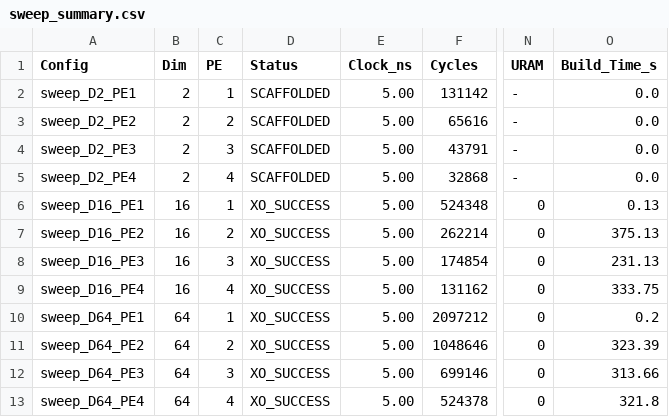
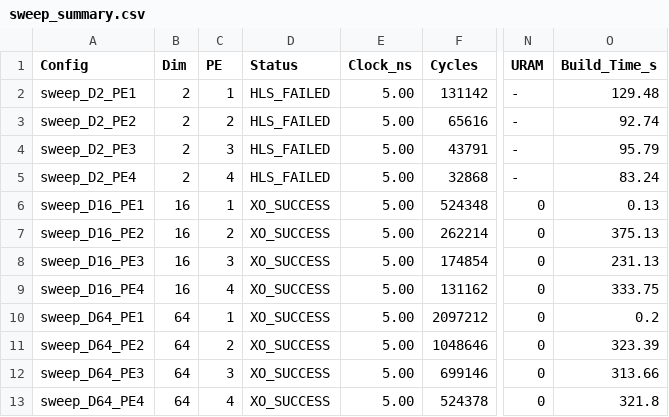
Before and after one commit to dchan-cmu/CHIP-KNN-643, a CSV file: sweeps/sweep_summary.csv, drawn as a sheet; only a part is shown, gaps mark what is left out; the diff names each change by its address in the sheet, - before the commit and + after, or states it on an @@ line.

```diff
--- a/sweeps/sweep_summary.csv
+++ b/sweeps/sweep_summary.csv
-D2:D5 (Status): SCAFFOLDED
+D2:D5 (Status): HLS_FAILED
-O2 (Build_Time_s): 0.0
+O2 (Build_Time_s): 129.48
-O3 (Build_Time_s): 0.0
+O3 (Build_Time_s): 92.74
-O4 (Build_Time_s): 0.0
+O4 (Build_Time_s): 95.79
-O5 (Build_Time_s): 0.0
+O5 (Build_Time_s): 83.24
```
Also changed, not shown: 9 other files.
